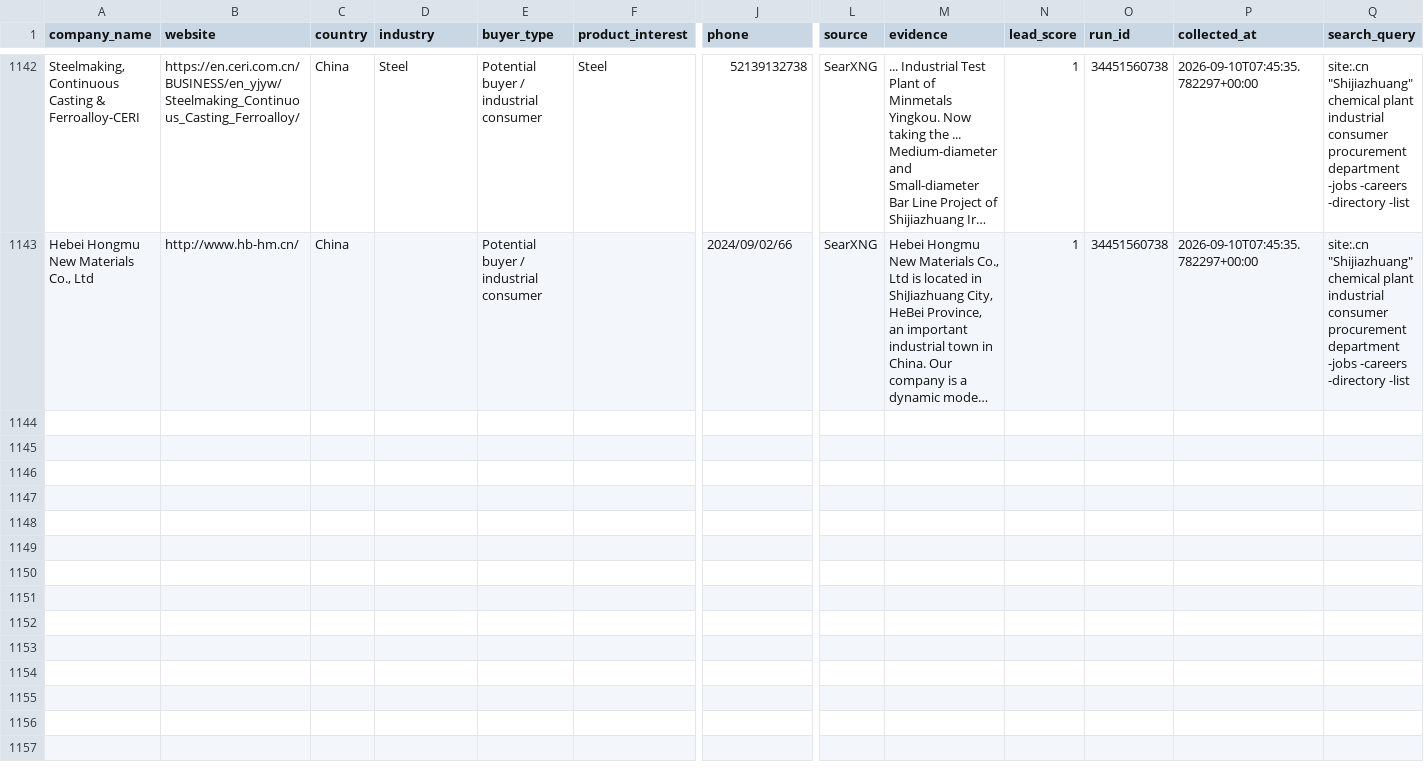
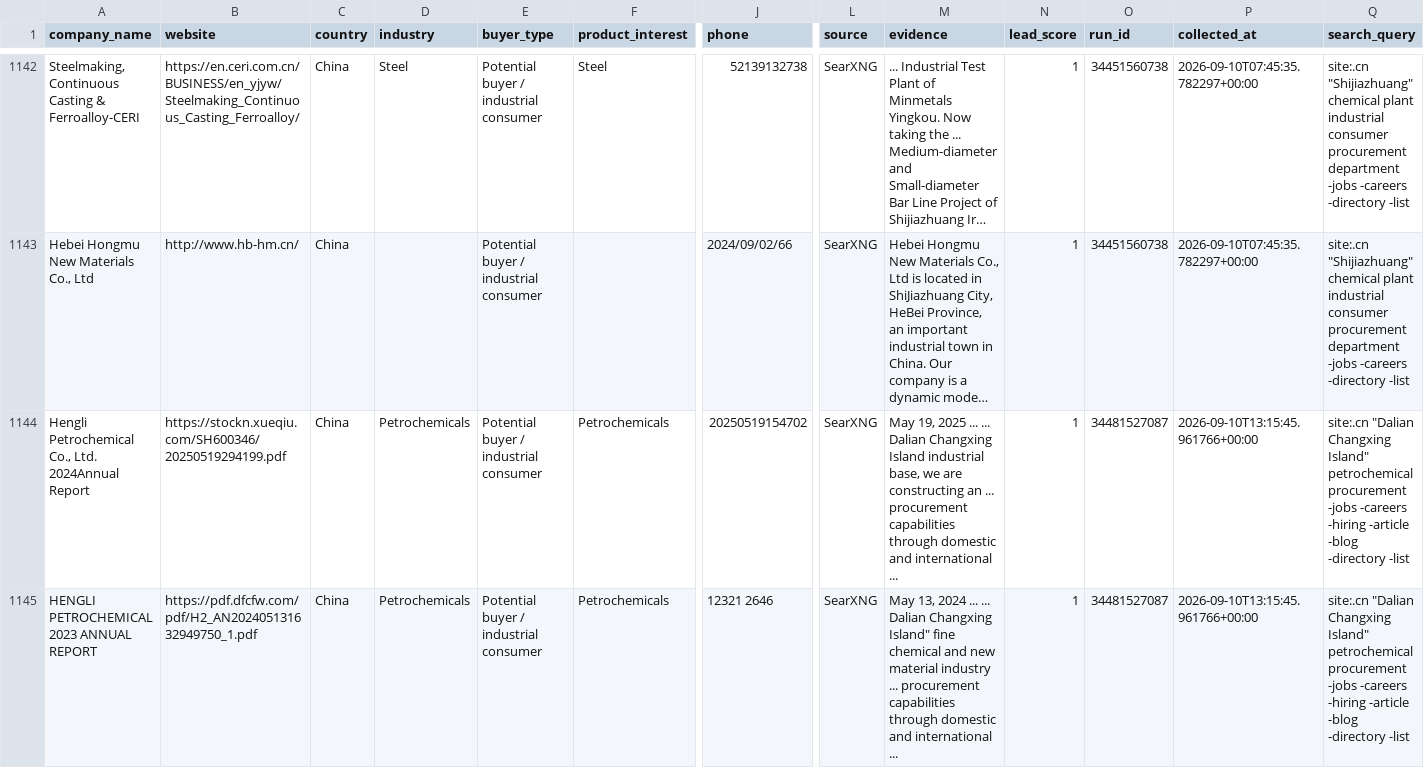
Before and after one commit to GLOBALI90/daily-automation, a CSV file: data/leads.csv, drawn as a sheet; only a part is shown, gaps mark what is left out; long unchanged cells end in …; rows hold the shown columns only; the diff covers the shown part only; the diff names each change by its address in the sheet, - before the commit and + after, or states it on an @@ line.

```diff
--- a/data/leads.csv
+++ b/data/leads.csv
+row 1144: Hengli Petrochemical Co., Ltd. 2024Annual Report | https://stockn.xueqiu.com/SH600346/20250519294199.pdf | China | Petrochemicals | Potential buyer / industrial consumer | Petrochemicals | 20250519154702 | SearXNG | May 19, 2025 ... ... Dalian Changxing Island industrial base, we are constructing an ... procurement capabilities through domestic and international ... | 1 | 34481527087 | 2026-09-10T13:15:45.961766+00:00 | site:.cn "Dalian Changxing Island" petrochemical procurement -jobs -careers -hiring -article -blog -directory -list
+row 1145: HENGLI PETROCHEMICAL 2023 ANNUAL REPORT | https://pdf.dfcfw.com/pdf/H2_AN202405131632949750_1.pdf | China | Petrochemicals | Potential buyer / industrial consumer | Petrochemicals | 12321 2646 | SearXNG | May 13, 2024 ... ... Dalian Changxing Island" fine chemical and new material industry ... procurement capabilities through domestic and international ... | 1 | 34481527087 | 2026-09-10T13:15:45.961766+00:00 | site:.cn "Dalian Changxing Island" petrochemical procurement -jobs -careers -hiring -article -blog -directory -list
```
Also changed, not shown: 5 added rows elsewhere in this file, 1 other file.
